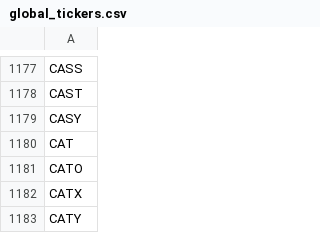
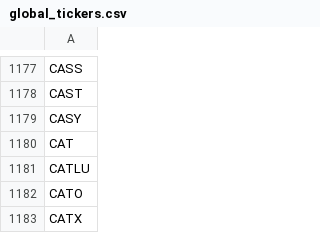
Before and after one commit to gitdhirajsv/Azalyst-Stock-Intelligence, a CSV file: global_tickers.csv, drawn as a sheet; only a part is shown, gaps mark what is left out; the shorter side is filled out with more unchanged rows; the diff names each change by its address in the sheet, - before the commit and + after, or states it on an @@ line.

```diff
--- a/global_tickers.csv
+++ b/global_tickers.csv
+row 1181: CATLU
```
Also changed, not shown: 2 other files.
